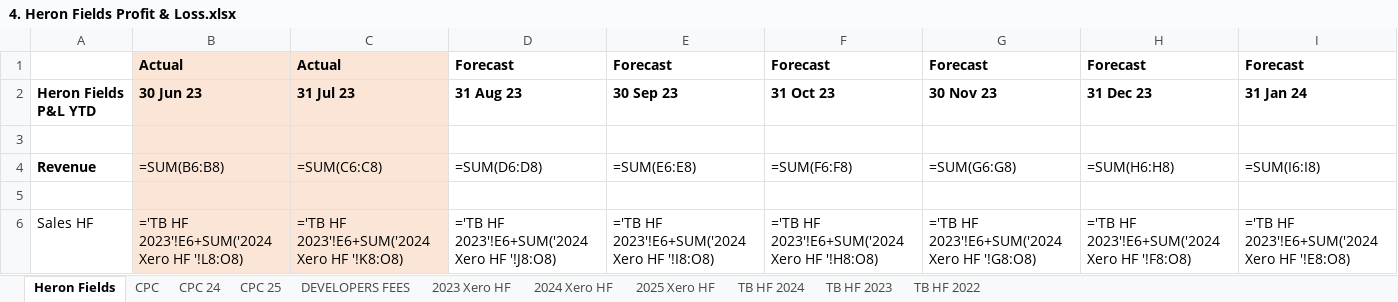
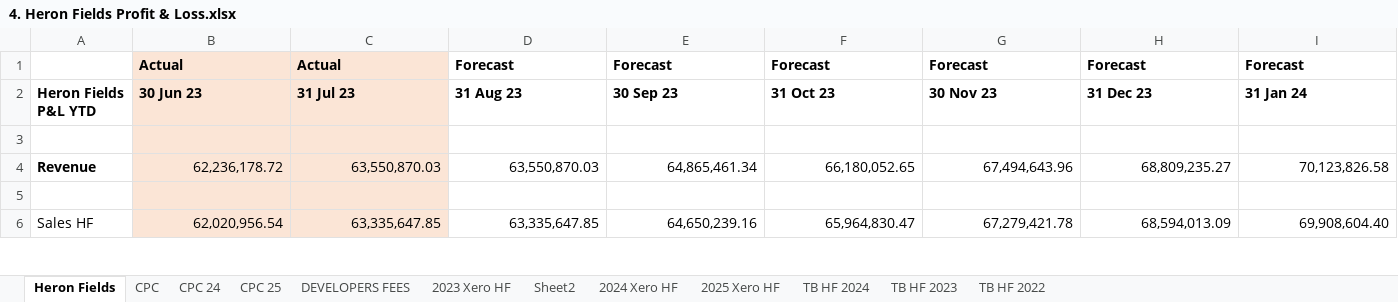
Before and after one commit to WayneBruton/fastapi-python, an Excel workbook: cashflow_p&l_files/4. Heron Fields Profit & Loss.xlsx, sheet Heron Fields, drawn as a sheet; only a part is shown; values as stored, in another font and other column widths than the file's, no borders; formulas without a stored value are shown as written; the diff covers the shown part only; the diff names each change by its address in the sheet, - before the commit and + after, or states it on an @@ line.

```diff
--- a/cashflow_p&l_files/4. Heron Fields Profit & Loss.xlsx (sheet Heron Fields)
+++ b/cashflow_p&l_files/4. Heron Fields Profit & Loss.xlsx (sheet Heron Fields)
+sheet tab: Sheet2
-B4: =SUM(B6:B8)
+B4: 62,236,178.72
-C4: =SUM(C6:C8)
+C4: 63,550,870.03
-D4: =SUM(D6:D8)
+D4: 63,550,870.03
-E4: =SUM(E6:E8)
+E4: 64,865,461.34
-F4: =SUM(F6:F8)
+F4: 66,180,052.65
-G4: =SUM(G6:G8)
+G4: 67,494,643.96
-H4: =SUM(H6:H8)
+H4: 68,809,235.27
-I4: =SUM(I6:I8)
+I4: 70,123,826.58
-B6: ='TB HF 2023'!E6+SUM('2024 Xero HF '!L8:O8)
+B6: 62,020,956.54
-C6: ='TB HF 2023'!E6+SUM('2024 Xero HF '!K8:O8)
+C6: 63,335,647.85
-D6: ='TB HF 2023'!E6+SUM('2024 Xero HF '!J8:O8)
+D6: 63,335,647.85
-E6: ='TB HF 2023'!E6+SUM('2024 Xero HF '!I8:O8)
+E6: 64,650,239.16
-F6: ='TB HF 2023'!E6+SUM('2024 Xero HF '!H8:O8)
+F6: 65,964,830.47
-G6: ='TB HF 2023'!E6+SUM('2024 Xero HF '!G8:O8)
+G6: 67,279,421.78
-H6: ='TB HF 2023'!E6+SUM('2024 Xero HF '!F8:O8)
+H6: 68,594,013.09
-I6: ='TB HF 2023'!E6+SUM('2024 Xero HF '!E8:O8)
+I6: 69,908,604.40
```
Also changed, not shown: 659 edited cells elsewhere in this sheet, sheet 2023 Xero HF, sheet 2024 Xero HF, sheet 2025 Xero HF, sheet CPC 24, sheet CPC 25, sheet DEVELOPERS FEES, 4 more sheets, cashflow_p&l_files/5. Heron View Profit & Loss.xlsx, 4 other files.
